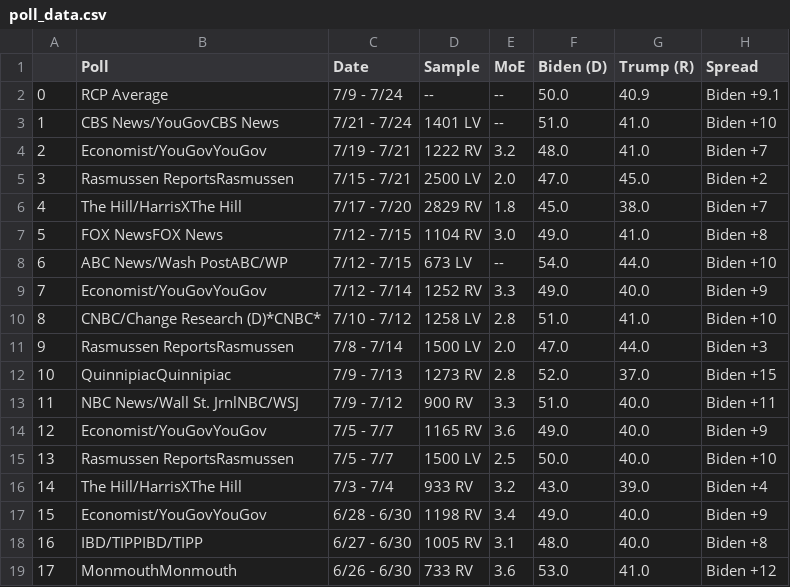
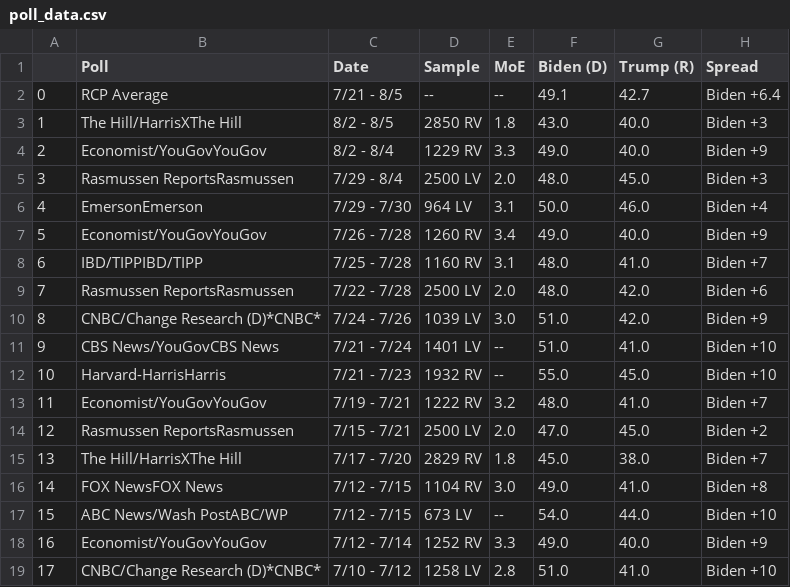
Before and after one commit to jdsmithwes/Capstone-Project, a CSV file: data/poll_data.csv, drawn as a sheet; only a part is shown; the shorter side is filled out with more unchanged rows; addresses are those after the commit; the diff names each change by its address in the sheet, - before the commit and + after, or states it on an @@ line.

```diff
--- a/data/poll_data.csv
+++ b/data/poll_data.csv
-C2 (Date): 7/9 - 7/24
+C2 (Date): 7/21 - 8/5
-F2 (Biden (D)): 50.0
+F2 (Biden (D)): 49.1
-G2 (Trump (R)): 40.9
+G2 (Trump (R)): 42.7
-H2 (Spread): Biden +9.1
+H2 (Spread): Biden +6.4
+row 3: 1 | The Hill/HarrisXThe Hill | 8/2 - 8/5 | 2850 RV | 1.8 | 43.0 | 40.0 | Biden +3
+row 4: 2 | Economist/YouGovYouGov | 8/2 - 8/4 | 1229 RV | 3.3 | 49.0 | 40.0 | Biden +9
+row 5: 3 | Rasmussen ReportsRasmussen | 7/29 - 8/4 | 2500 LV | 2.0 | 48.0 | 45.0 | Biden +3
+row 6: 4 | EmersonEmerson | 7/29 - 7/30 | 964 LV | 3.1 | 50.0 | 46.0 | Biden +4
+row 7: 5 | Economist/YouGovYouGov | 7/26 - 7/28 | 1260 RV | 3.4 | 49.0 | 40.0 | Biden +9
+row 8: 6 | IBD/TIPPIBD/TIPP | 7/25 - 7/28 | 1160 RV | 3.1 | 48.0 | 41.0 | Biden +7
+row 9: 7 | Rasmussen ReportsRasmussen | 7/22 - 7/28 | 2500 LV | 2.0 | 48.0 | 42.0 | Biden +6
+row 10: 8 | CNBC/Change Research (D)*CNBC* | 7/24 - 7/26 | 1039 LV | 3.0 | 51.0 | 42.0 | Biden +9
@@ column A renumbered from row 11 down @@
+row 12: 10 | Harvard-HarrisHarris | 7/21 - 7/23 | 1932 RV | -- | 55.0 | 45.0 | Biden +10
```
Also changed, not shown: 26 other files.
